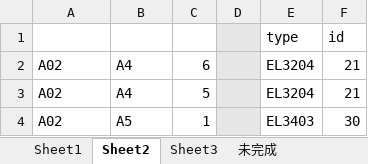
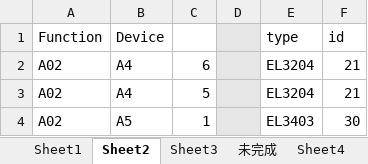
Before and after one commit to Zhantongoscar/lbgraph, an Excel workbook: data/新建 Microsoft Excel 工作表.xlsx, sheet Sheet2, drawn as a sheet; only a part is shown; values as stored, in another font and other column widths than the file's, no borders; the diff names each change by its address in the sheet, - before the commit and + after, or states it on an @@ line.

```diff
--- a/data/新建 Microsoft Excel 工作表.xlsx (sheet Sheet2)
+++ b/data/新建 Microsoft Excel 工作表.xlsx (sheet Sheet2)
+sheet tab: Sheet4
-A1: (empty)
+A1: Function
-B1: (empty)
+B1: Device
```
Also changed, not shown: 21 other files.
